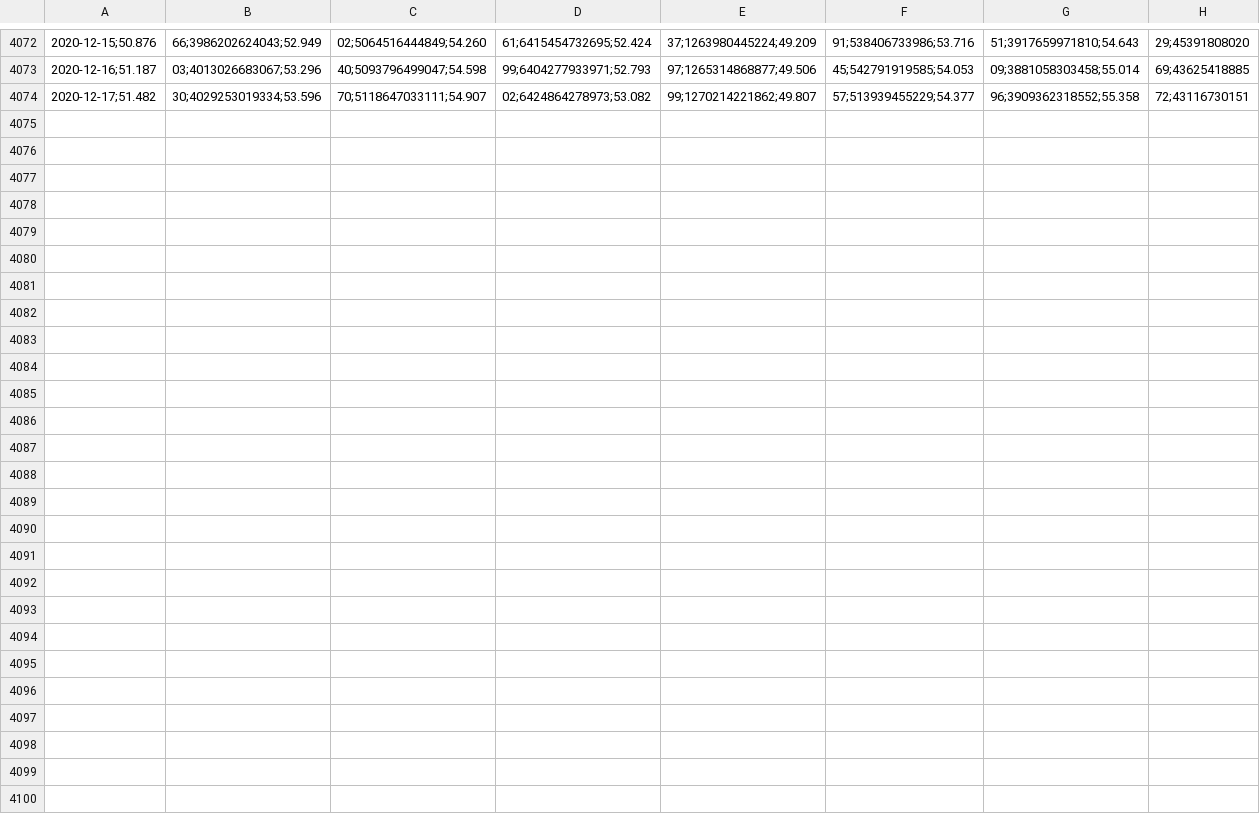
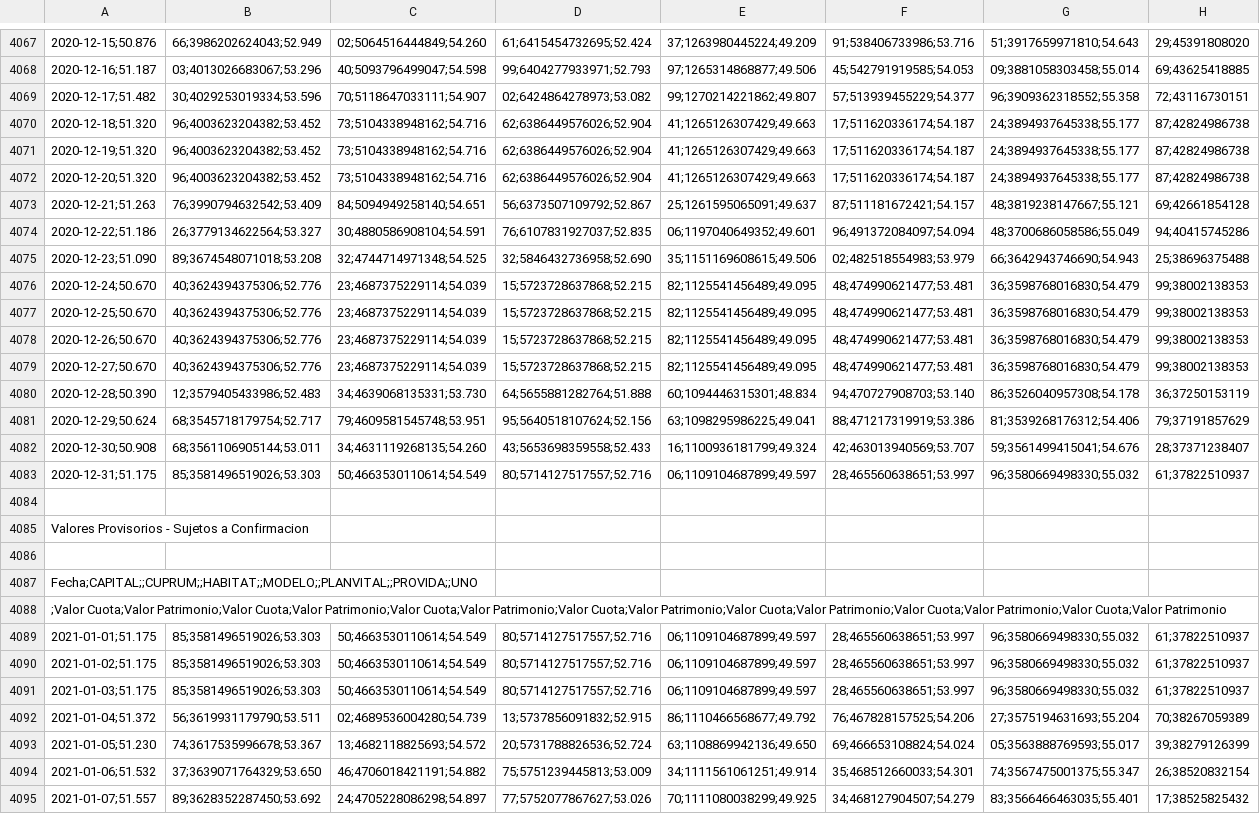
Before and after one commit to calvarad/fyf, a CSV file: raw_data/vcfA2010-2021.csv (was raw_data/vcfA2010-2020.csv), drawn as a sheet; only a part is shown, gaps mark what is left out; the diff covers the shown part only; the diff names each change by its address in the sheet, - before the commit and + after, or states it on an @@ line.

```diff
--- a/raw_data/vcfA2010-2020.csv
+++ b/raw_data/vcfA2010-2021.csv
+row 4070: 2020-12-18;51.320 | 96;4003623204382;53.452 | 73;5104338948162;54.716 | 62;6386449576026;52.904 | 41;1265126307429;49.663 | 17;511620336174;54.187 | 24;3894937645338;55.177 | 87;42824986738
+row 4071: 2020-12-19;51.320 | 96;4003623204382;53.452 | 73;5104338948162;54.716 | 62;6386449576026;52.904 | 41;1265126307429;49.663 | 17;511620336174;54.187 | 24;3894937645338;55.177 | 87;42824986738
+row 4072: 2020-12-20;51.320 | 96;4003623204382;53.452 | 73;5104338948162;54.716 | 62;6386449576026;52.904 | 41;1265126307429;49.663 | 17;511620336174;54.187 | 24;3894937645338;55.177 | 87;42824986738
+row 4073: 2020-12-21;51.263 | 76;3990794632542;53.409 | 84;5094949258140;54.651 | 56;6373507109792;52.867 | 25;1261595065091;49.637 | 87;511181672421;54.157 | 48;3819238147667;55.121 | 69;42661854128
+row 4074: 2020-12-22;51.186 | 26;3779134622564;53.327 | 30;4880586908104;54.591 | 76;6107831927037;52.835 | 06;1197040649352;49.601 | 96;491372084097;54.094 | 48;3700686058586;55.049 | 94;40415745286
+row 4075: 2020-12-23;51.090 | 89;3674548071018;53.208 | 32;4744714971348;54.525 | 32;5846432736958;52.690 | 35;1151169608615;49.506 | 02;482518554983;53.979 | 66;3642943746690;54.943 | 25;38696375488
+row 4076: 2020-12-24;50.670 | 40;3624394375306;52.776 | 23;4687375229114;54.039 | 15;5723728637868;52.215 | 82;1125541456489;49.095 | 48;474990621477;53.481 | 36;3598768016830;54.479 | 99;38002138353
+row 4077: 2020-12-25;50.670 | 40;3624394375306;52.776 | 23;4687375229114;54.039 | 15;5723728637868;52.215 | 82;1125541456489;49.095 | 48;474990621477;53.481 | 36;3598768016830;54.479 | 99;38002138353
+row 4078: 2020-12-26;50.670 | 40;3624394375306;52.776 | 23;4687375229114;54.039 | 15;5723728637868;52.215 | 82;1125541456489;49.095 | 48;474990621477;53.481 | 36;3598768016830;54.479 | 99;38002138353
+row 4079: 2020-12-27;50.670 | 40;3624394375306;52.776 | 23;4687375229114;54.039 | 15;5723728637868;52.215 | 82;1125541456489;49.095 | 48;474990621477;53.481 | 36;3598768016830;54.479 | 99;38002138353
+row 4080: 2020-12-28;50.390 | 12;3579405433986;52.483 | 34;4639068135331;53.730 | 64;5655881282764;51.888 | 60;1094446315301;48.834 | 94;470727908703;53.140 | 86;3526040957308;54.178 | 36;37250153119
+row 4081: 2020-12-29;50.624 | 68;3545718179754;52.717 | 79;4609581545748;53.951 | 95;5640518107624;52.156 | 63;1098295986225;49.041 | 88;471217319919;53.386 | 81;3539268176312;54.406 | 79;37191857629
+row 4082: 2020-12-30;50.908 | 68;3561106905144;53.011 | 34;4631119268135;54.260 | 43;5653698359558;52.433 | 16;1100936181799;49.324 | 42;463013940569;53.707 | 59;3561499415041;54.676 | 28;37371238407
+row 4083: 2020-12-31;51.175 | 85;3581496519026;53.303 | 50;4663530110614;54.549 | 80;5714127517557;52.716 | 06;1109104687899;49.597 | 28;465560638651;53.997 | 96;3580669498330;55.032 | 61;37822510937
+row 4084: (empty)
@@ row 4054 moved to row 4085: Valores Provisorios - Sujetos a Confirma… @@
+row 4086: (empty)
@@ row 4056 moved to row 4087: Fecha;CAPITAL;;CUPRUM;;HABITAT;;MODELO;;… @@
@@ row 4057 moved to row 4088: ;Valor Cuota;Valor Patrimonio;Valor Cuot… @@
+row 4089: 2021-01-01;51.175 | 85;3581496519026;53.303 | 50;4663530110614;54.549 | 80;5714127517557;52.716 | 06;1109104687899;49.597 | 28;465560638651;53.997 | 96;3580669498330;55.032 | 61;37822510937
+row 4090: 2021-01-02;51.175 | 85;3581496519026;53.303 | 50;4663530110614;54.549 | 80;5714127517557;52.716 | 06;1109104687899;49.597 | 28;465560638651;53.997 | 96;3580669498330;55.032 | 61;37822510937
+row 4091: 2021-01-03;51.175 | 85;3581496519026;53.303 | 50;4663530110614;54.549 | 80;5714127517557;52.716 | 06;1109104687899;49.597 | 28;465560638651;53.997 | 96;3580669498330;55.032 | 61;37822510937
+row 4092: 2021-01-04;51.372 | 56;3619931179790;53.511 | 02;4689536004280;54.739 | 13;5737856091832;52.915 | 86;1110466568677;49.792 | 76;467828157525;54.206 | 27;3575194631693;55.204 | 70;38267059389
+row 4093: 2021-01-05;51.230 | 74;3617535996678;53.367 | 13;4682118825693;54.572 | 20;5731788826536;52.724 | 63;1108869942136;49.650 | 69;466653108824;54.024 | 05;3563888769593;55.017 | 39;38279126399
+row 4094: 2021-01-06;51.532 | 37;3639071764329;53.650 | 46;4706018421191;54.882 | 75;5751239445813;53.009 | 34;1111561061251;49.914 | 35;468512660033;54.301 | 74;3567475001375;55.347 | 26;38520832154
+row 4095: 2021-01-07;51.557 | 89;3628352287450;53.692 | 24;4705228086298;54.897 | 77;5752077867627;53.026 | 70;1111080038299;49.925 | 34;468127904507;54.279 | 83;3566466463035;55.401 | 17;38525825432
```
Also changed, not shown: 2 removed rows elsewhere in this file, raw_data/vcfB2010-2021.csv, raw_data/vcfC2010-2021.csv, 4 other files.
